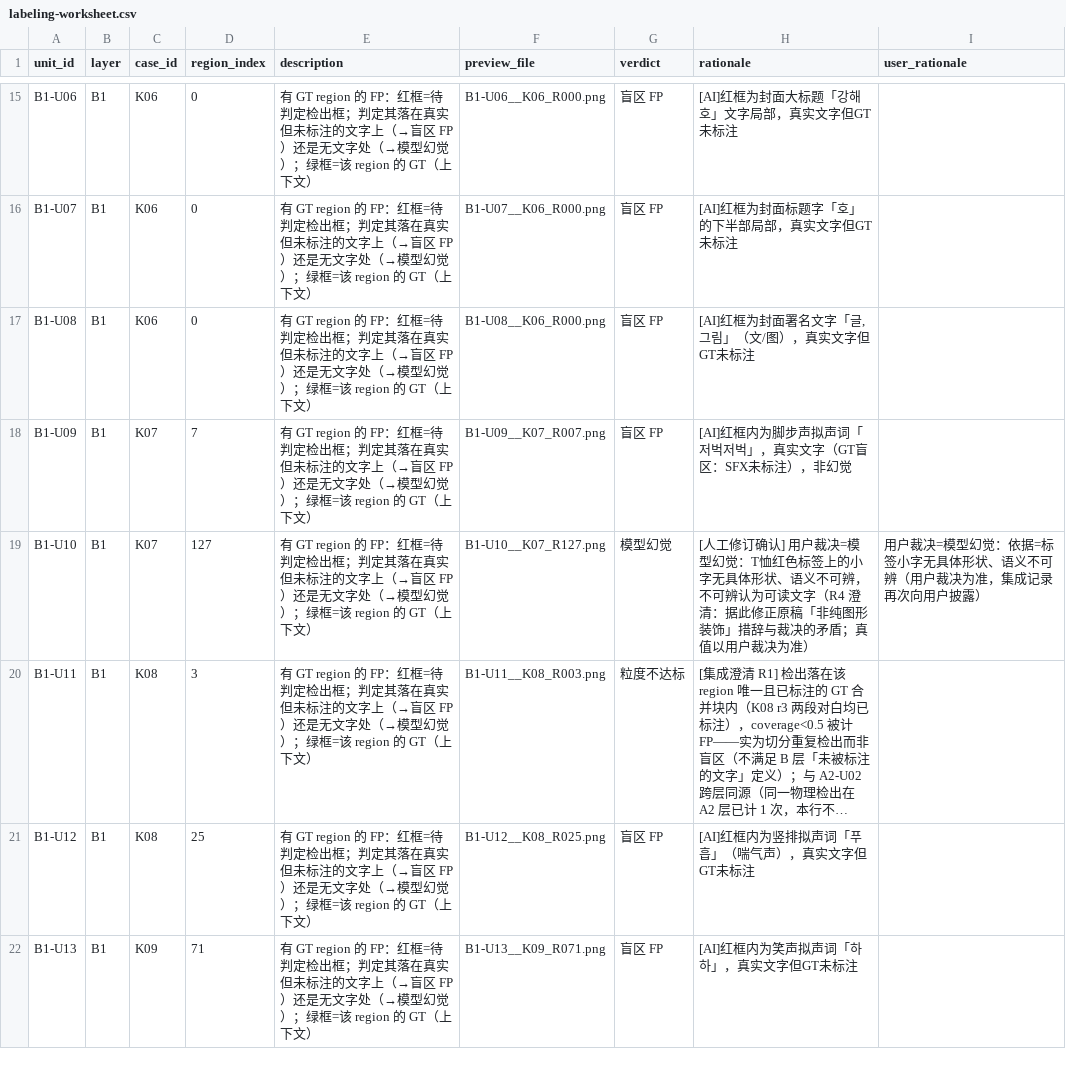
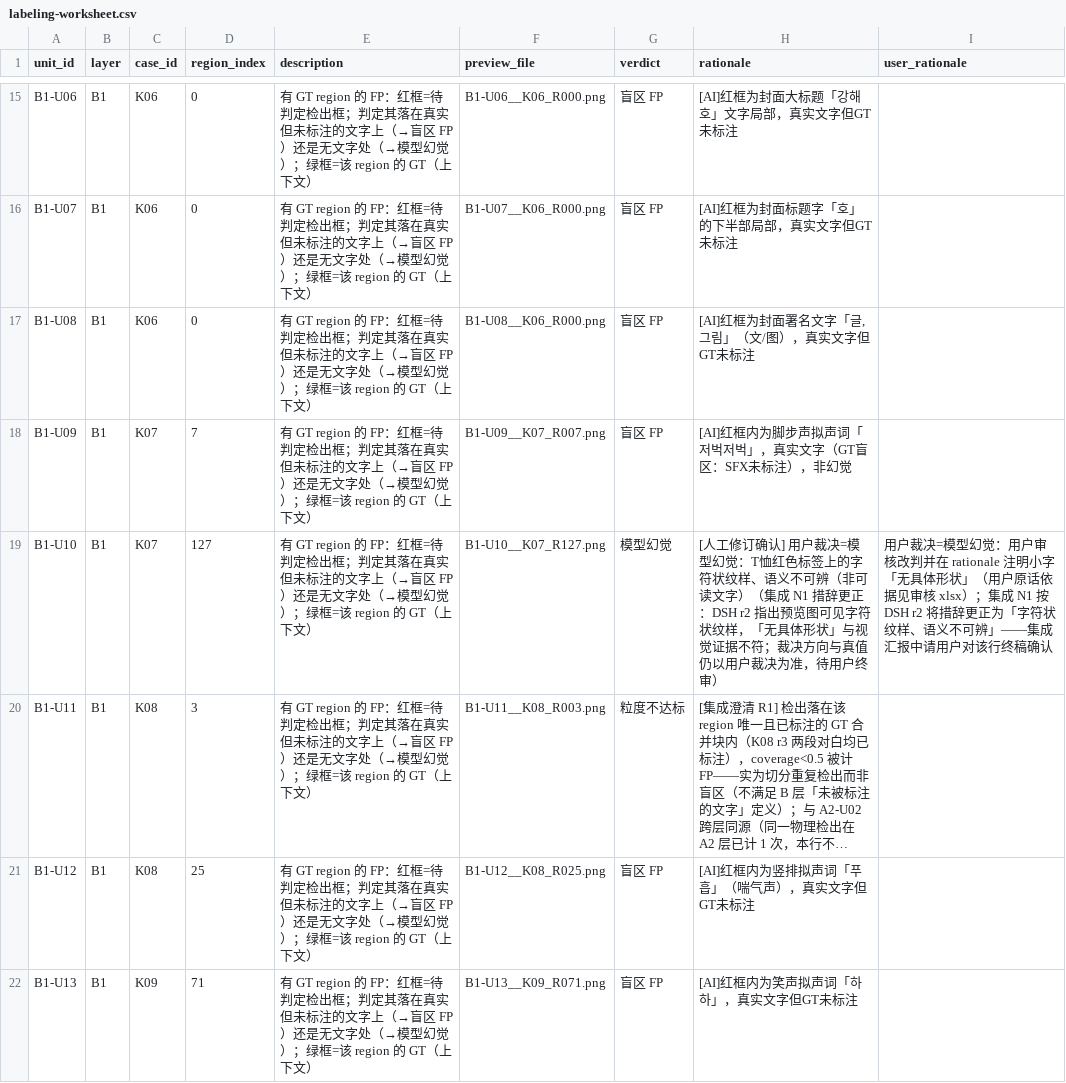
Before and after one commit to peakwheat-pixel/New-Manga, a CSV file: verification/M2-DOCTR-QUAL/spot-audit/labeling-worksheet.csv, drawn as a sheet; only a part is shown, gaps mark what is left out; long unchanged cells end in …; the diff names each change by its address in the sheet, - before the commit and + after, or states it on an @@ line.

Commit message:
integration(M2-DOCTR-QUAL-C1): close DSH r2 N-items + done state — N1 B1-U10 wording corrected per visual evidence (character-like pattern semantically unrecognizable; user ruling=hallucination unchanged, final confirmation disclosed at closeout), N2 AC1-AC5 restored + AC6 closed, N4 directionality wording residual + r1-numbers annotated, N5 docstring/handoff/sample-json-verdict-note/repro-evidence/report-section7 sync (r2 commit hash + sha256 recomputed: worksheet a660e3b4 / sample-json 7fe79083 with change-reason notes); DSH r1/r2 reports byte-exact import; lesson logged: hash-bound JSON files must never be reserialized via json.dumps (text-level insertion only); STATUS/PLAN final state: C1 done @316abf16, spot-audit calibration complete

```diff
--- a/verification/M2-DOCTR-QUAL/spot-audit/labeling-worksheet.csv
+++ b/verification/M2-DOCTR-QUAL/spot-audit/labeling-worksheet.csv
-H19 (rationale): …标签上的小字无具体形状、语义不可辨，不可辨认为可读文字（R4 澄清：据此修正原稿「非纯图形装饰」措辞与裁决的矛盾；真值以用户裁决为准）
+H19 (rationale): …标签上的字符状纹样、语义不可辨（非可读文字）（集成 N1 措辞更正：DSH r2 指出预览图可见字符状纹样，「无具体形状」与视觉证据不符；裁决方向与真值仍以用户裁决为准，待用户终审）
-I19 (user_rationale): …型幻觉：依据=标签小字无具体形状、语义不可辨（用户裁决为准，集成记录再次向用户披露）
+I19 (user_rationale): …型幻觉：用户审核改判并在 rationale 注明小字「无具体形状」（用户原话依据见审核 xlsx）；集成 N1 按 DSH r2 将措辞更正为「字符状纹样、语义不可辨」——集成汇报中请用户对该行终稿确认
```
Also changed, not shown: 10 other files.
